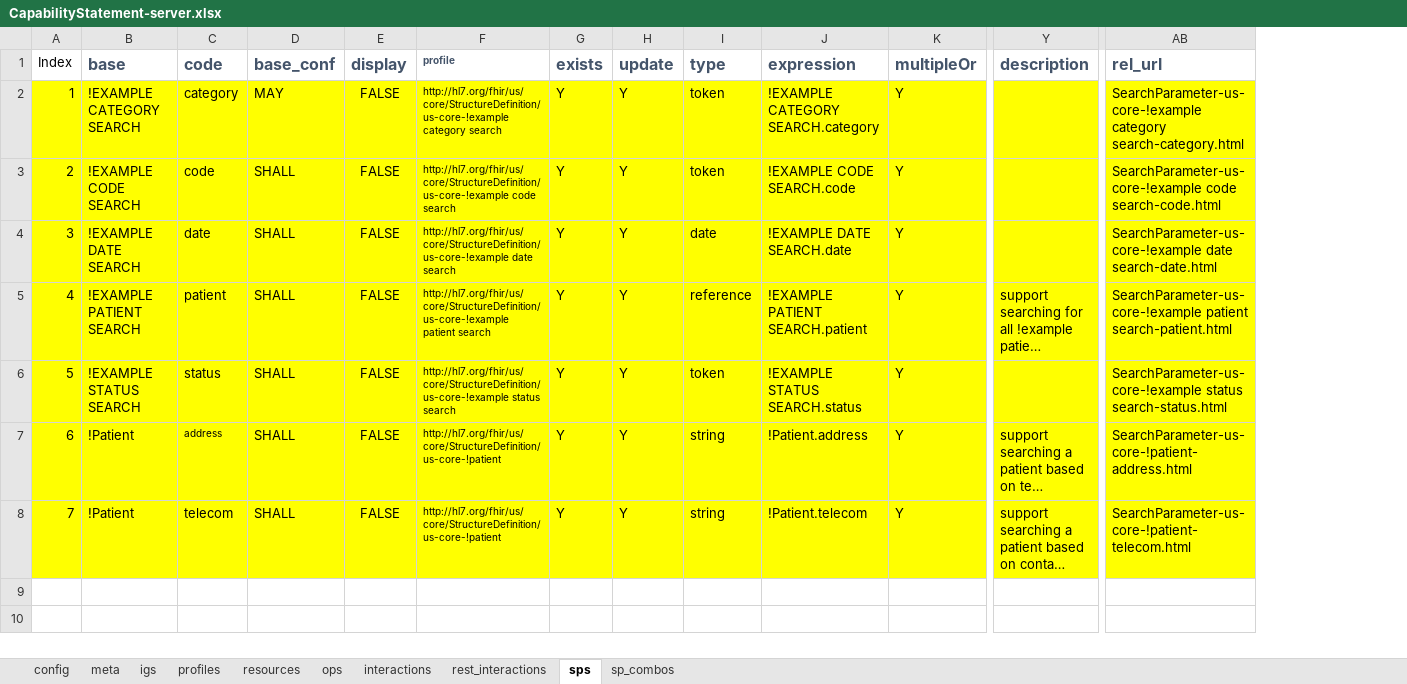
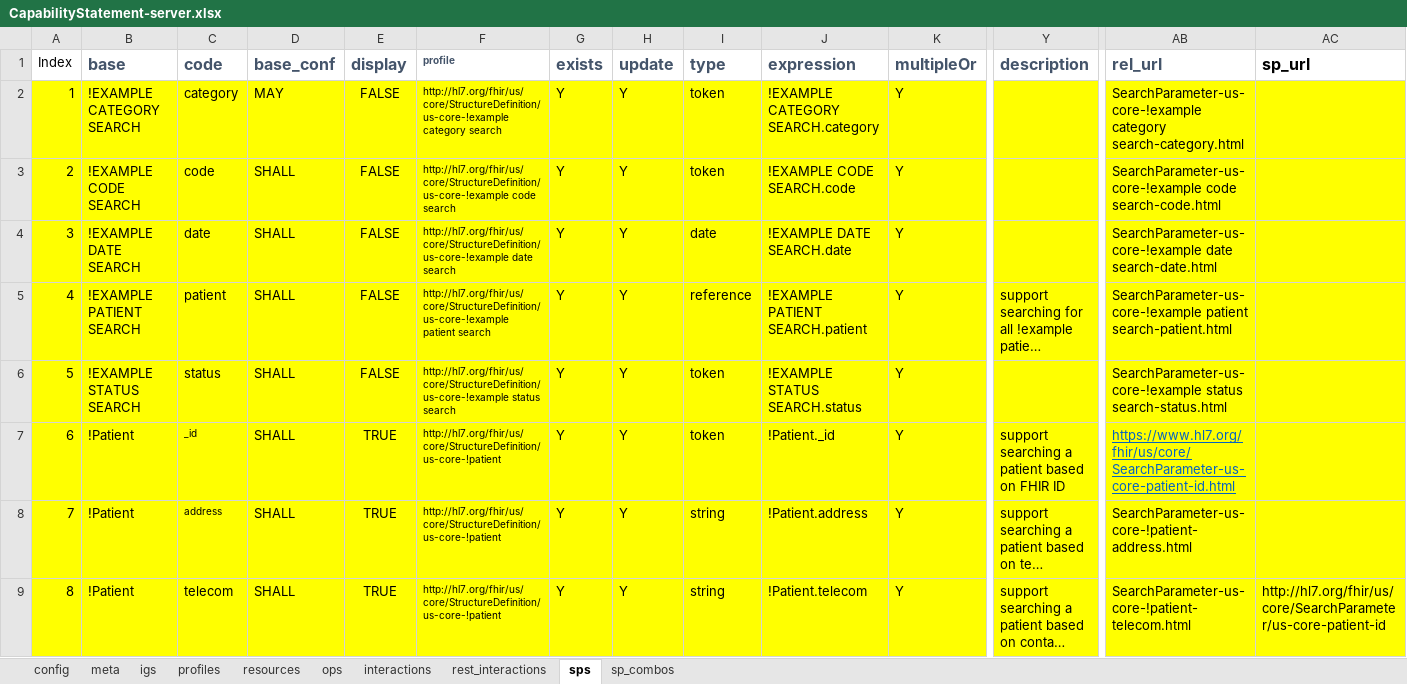
Before and after one commit to caspears/CapStatement, an Excel workbook: CapabilityStatement-server.xlsx, sheet sps, drawn as a sheet; only a part is shown, gaps mark what is left out; long unchanged cells end in …; values as stored, in another font and other column widths than the file's, no borders; addresses are those after the commit; rows hold the shown columns only; the diff names each change by its address in the sheet, - before the commit and + after, or states it on an @@ line.

Commit message:
Updated spreadsheet generator

```diff
--- a/CapabilityStatement-server.xlsx (sheet sps)
+++ b/CapabilityStatement-server.xlsx (sheet sps)
+column AC (sp_url), row 9: http://hl7.org/fhir/us/core/SearchParameter/us-core-patient-id
+row 7: 6 | !Patient | _id | SHALL | TRUE | http://hl7.org/fhir/us/core/StructureDefinition/us-core-!patient | Y | Y | token | !Patient._id | Y | support searching a patient based on FHIR ID | https://www.hl7.org/fhir/us/core/SearchParameter-us-core-patient-id.html
@@ column A (Index) renumbered from row 8 down @@
-E8:E9 (display): FALSE
+E8:E9 (display): TRUE
```
Also changed, not shown: formulas that keep their value, 1 other file.
